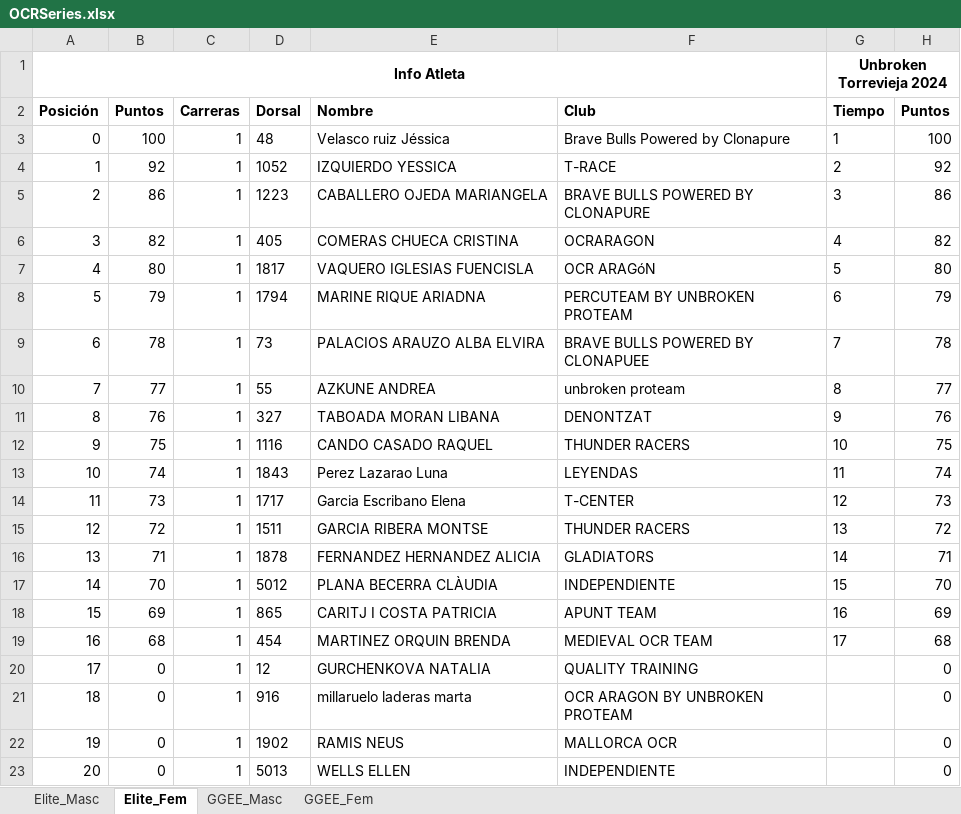
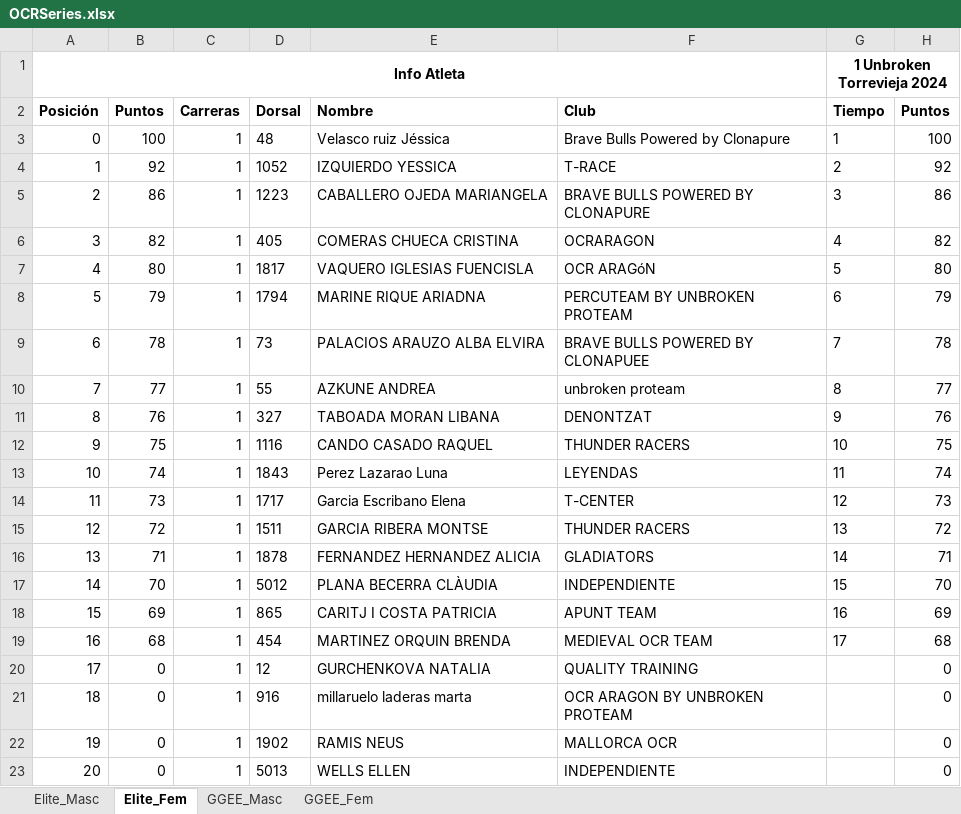
Before and after one commit to eduardo-jimenez/OCRA_Tools, an Excel workbook: RaceWebScraper/data/OCRSeries.xlsx, sheet Elite_Fem, drawn as a sheet; values as stored, in another font and other column widths than the file's, no borders; the diff names each change by its address in the sheet, - before the commit and + after, or states it on an @@ line.

```diff
--- a/RaceWebScraper/data/OCRSeries.xlsx (sheet Elite_Fem)
+++ b/RaceWebScraper/data/OCRSeries.xlsx (sheet Elite_Fem)
-G1 (Tiempo): Unbroken Torrevieja 2024
+G1 (Tiempo): 1 Unbroken Torrevieja 2024
```
Also changed, not shown: sheet GGEE_Fem, sheet Elite_Masc, sheet GGEE_Masc, RaceWebScraper/data/LigaOCRA.xlsx, 15 other files.
